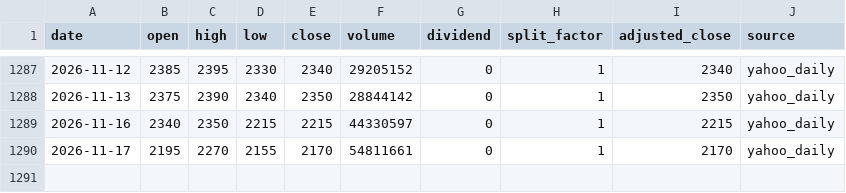
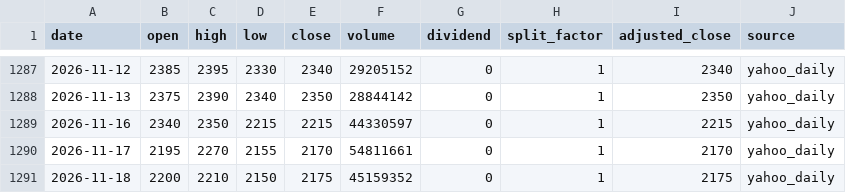
Before and after one commit to onecool-tw/OnecoolOS, a CSV file: data/market/taiwan_cta/history/2330.csv, drawn as a sheet; only a part is shown, gaps mark what is left out; the diff names each change by its address in the sheet, - before the commit and + after, or states it on an @@ line.

```diff
--- a/data/market/taiwan_cta/history/2330.csv
+++ b/data/market/taiwan_cta/history/2330.csv
+row 1291: 2026-11-18 | 2200 | 2210 | 2150 | 2175 | 45159352 | 0 | 1 | 2175 | yahoo_daily
```
Also changed, not shown: data/market/taiwan_cta/history/0050.csv, 1 other file.
